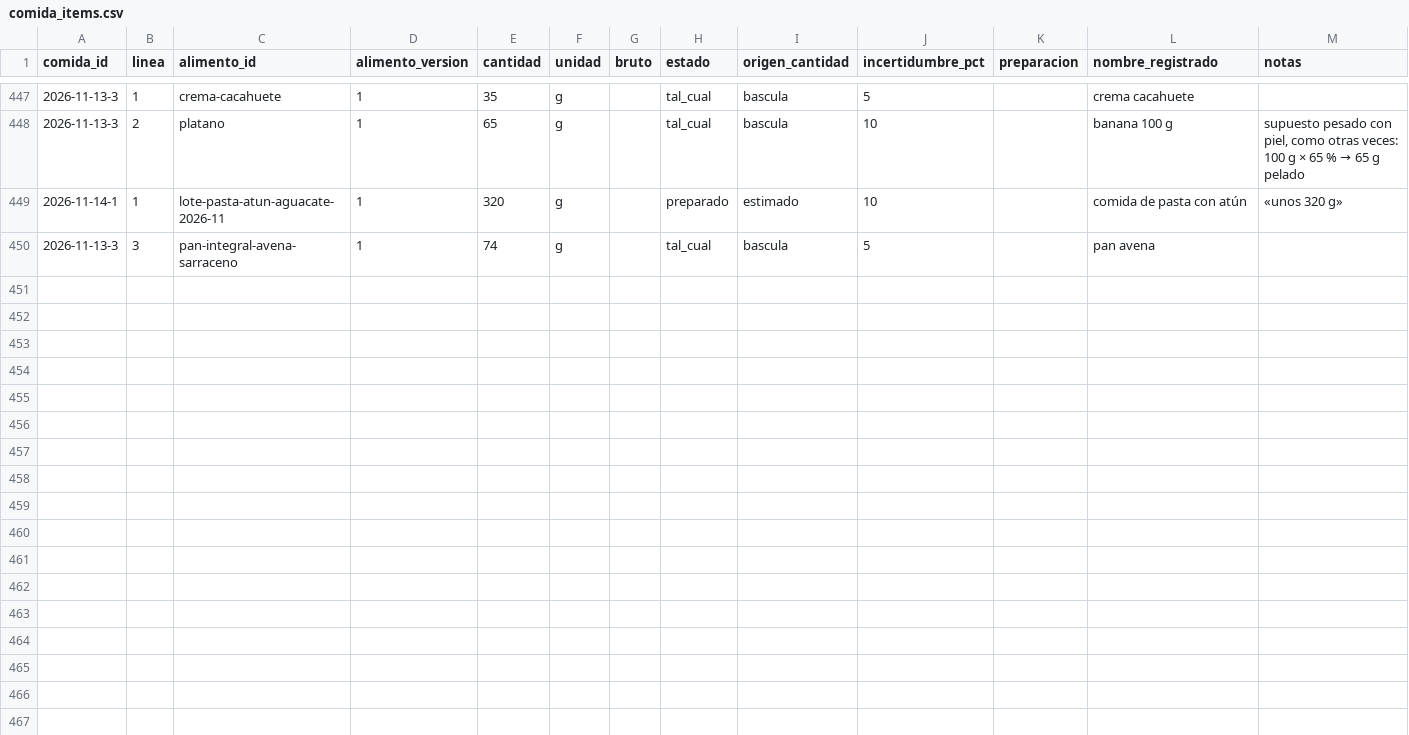
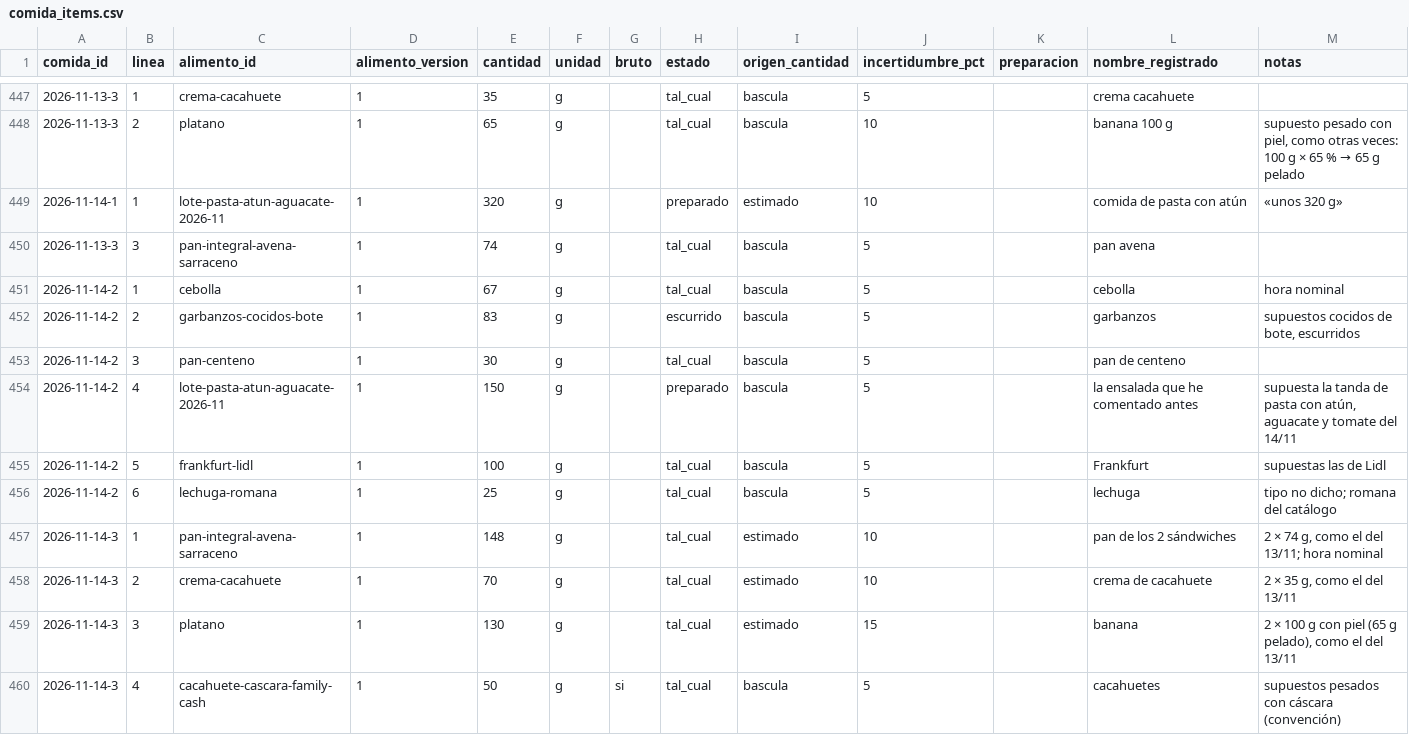
Before and after one commit to DreiSup/salud, a CSV file: datos/comida_items.csv, drawn as a sheet; only a part is shown, gaps mark what is left out; the diff names each change by its address in the sheet, - before the commit and + after, or states it on an @@ line.

```diff
--- a/datos/comida_items.csv
+++ b/datos/comida_items.csv
+row 451: 2026-11-14-2 | 1 | cebolla | 1 | 67 | g |  | tal_cual | bascula | 5 |  | cebolla | hora nominal
+row 452: 2026-11-14-2 | 2 | garbanzos-cocidos-bote | 1 | 83 | g |  | escurrido | bascula | 5 |  | garbanzos | supuestos cocidos de bote, escurridos
+row 453: 2026-11-14-2 | 3 | pan-centeno | 1 | 30 | g |  | tal_cual | bascula | 5 |  | pan de centeno
+row 454: 2026-11-14-2 | 4 | lote-pasta-atun-aguacate-2026-11 | 1 | 150 | g |  | preparado | bascula | 5 |  | la ensalada que he comentado antes | supuesta la tanda de pasta con atún, aguacate y tomate del 14/11
+row 455: 2026-11-14-2 | 5 | frankfurt-lidl | 1 | 100 | g |  | tal_cual | bascula | 5 |  | Frankfurt | supuestas las de Lidl
+row 456: 2026-11-14-2 | 6 | lechuga-romana | 1 | 25 | g |  | tal_cual | bascula | 5 |  | lechuga | tipo no dicho; romana del catálogo
+row 457: 2026-11-14-3 | 1 | pan-integral-avena-sarraceno | 1 | 148 | g |  | tal_cual | estimado | 10 |  | pan de los 2 sándwiches | 2 × 74 g, como el del 13/11; hora nominal
+row 458: 2026-11-14-3 | 2 | crema-cacahuete | 1 | 70 | g |  | tal_cual | estimado | 10 |  | crema de cacahuete | 2 × 35 g, como el del 13/11
+row 459: 2026-11-14-3 | 3 | platano | 1 | 130 | g |  | tal_cual | estimado | 15 |  | banana | 2 × 100 g con piel (65 g pelado), como el del 13/11
+row 460: 2026-11-14-3 | 4 | cacahuete-cascara-family-cash | 1 | 50 | g | si | tal_cual | bascula | 5 |  | cacahuetes | supuestos pesados con cáscara (convención)
```
Also changed, not shown: datos/alimentos.csv, datos/comidas.csv, 3 other files.
